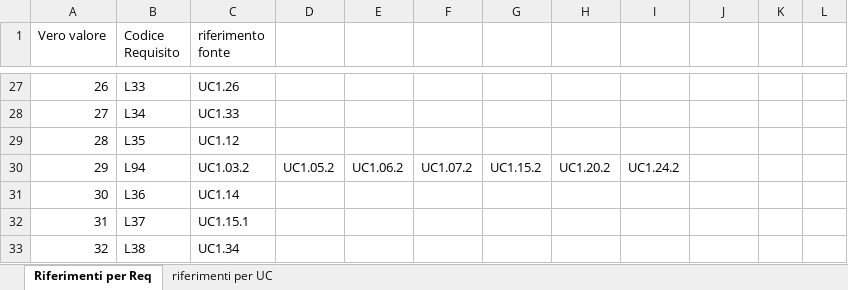
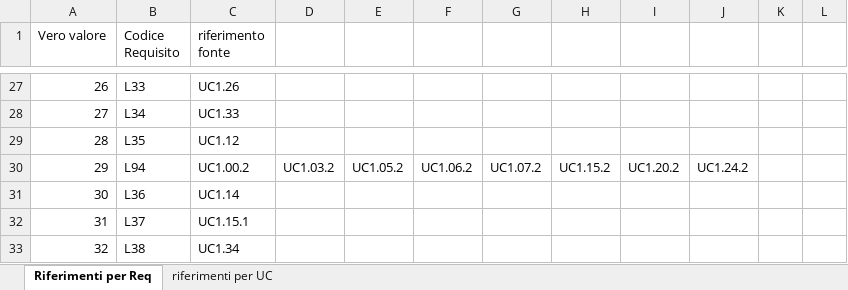
Before and after one commit to or-bit/WIP-docs, an Excel workbook: LaTex/documenti/AnalisiDeiRequisiti/label_requisiti-uc.xlsx, sheet Riferimenti per Req, drawn as a sheet; only a part is shown, gaps mark what is left out; values as stored, in another font and other column widths than the file's, no borders; the diff names each change by its address in the sheet, - before the commit and + after, or states it on an @@ line.

Commit message:
Vari update (maggiori dettagli in descrizione)
- Inserito scenario alternativo per connessione a database
- Aggiornate tabelle di tracciamento e dei requisiti
- Aggiornato foglio di calcolo contenente i riferimenti
- Inserito attore Rocket.Chat su casi d'uso di interazione grafica
- Aggiornati i diagrammi dei casi d'uso per il punto sopra
- Aggiornato diario delle modifiche

```diff
--- a/LaTex/documenti/AnalisiDeiRequisiti/label_requisiti-uc.xlsx (sheet Riferimenti per Req)
+++ b/LaTex/documenti/AnalisiDeiRequisiti/label_requisiti-uc.xlsx (sheet Riferimenti per Req)
-C30 (riferimento fonte): UC1.03.2
+C30 (riferimento fonte): UC1.00.2
-D30: UC1.05.2
+D30: UC1.03.2
-E30: UC1.06.2
+E30: UC1.05.2
-F30: UC1.07.2
+F30: UC1.06.2
-G30: UC1.15.2
+G30: UC1.07.2
-H30: UC1.20.2
+H30: UC1.15.2
-I30: UC1.24.2
+I30: UC1.20.2
-J30: (empty)
+J30: UC1.24.2
```
Also changed, not shown: sheet riferimenti per UC, formulas that keep their value, 12 other files.
